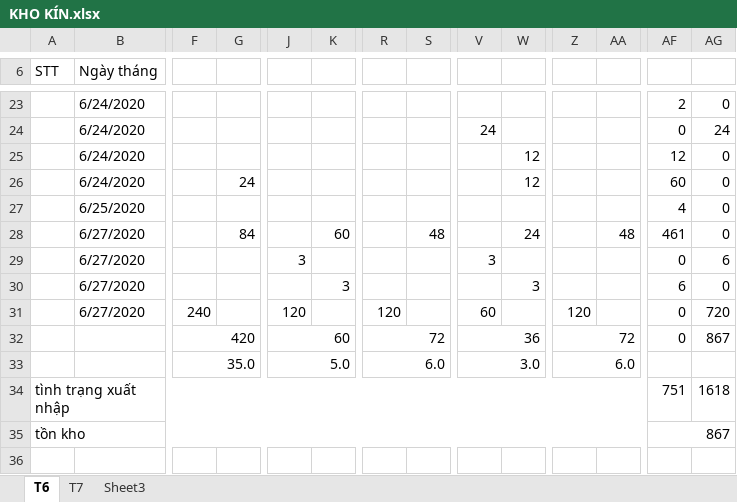
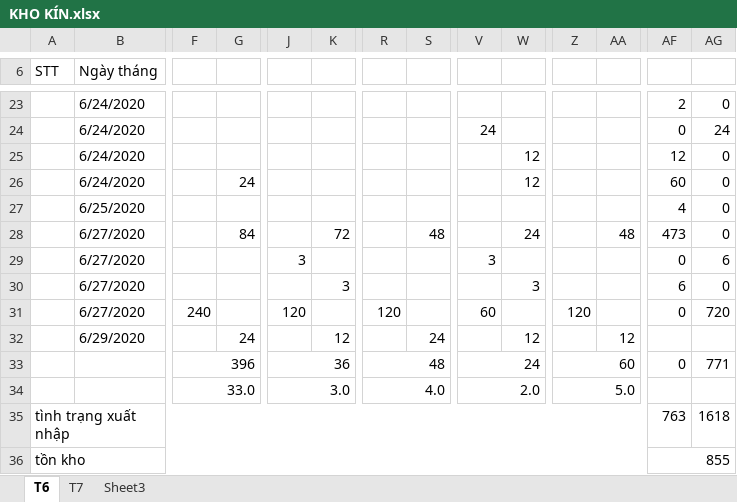
Before and after one commit to lexusna98/HangWorkspace, an Excel workbook: KẾ TOÁN - THÁI HẰNG/KHO KÍN.xlsx, sheet T6, drawn as a sheet; only a part is shown, gaps mark what is left out; values as stored, in another font and other column widths than the file's, no cell formats; addresses are those after the commit; rows hold the shown columns only; the diff names each change by its address in the sheet, - before the commit and + after, or states it on an @@ line.

```diff
--- a/KẾ TOÁN - THÁI HẰNG/KHO KÍN.xlsx (sheet T6)
+++ b/KẾ TOÁN - THÁI HẰNG/KHO KÍN.xlsx (sheet T6)
-K28: 60
+K28: 72
-AF28: 461
+AF28: 473
+row 32:  | 6/29/2020 |  | 24 |  | 12 |  | 24 |  | 12 |  | 12
-F33: 420
+F33: 396
-J33: 60
+J33: 36
-R33: 72
+R33: 48
-V33: 36
+V33: 24
-Z33: 72
+Z33: 60
-AG33: 867
+AG33: 771
-F34: 35.0
+F34: 33.0
-J34: 5.0
+J34: 3.0
-R34: 6.0
+R34: 4.0
-V34: 3.0
+V34: 2.0
-Z34: 6.0
+Z34: 5.0
-AF35: 751
+AF35: 763
-AF36: 867
+AF36: 855
```
Also changed, not shown: sheet T7, cell formats, formulas that keep their value, KẾ TOÁN - THÁI HẰNG/KHO MỞ.xlsx, KẾ TOÁN - THÁI HẰNG/QUỲNH TRANG/KHO,DT, CP.xlsx, 3 other files.
